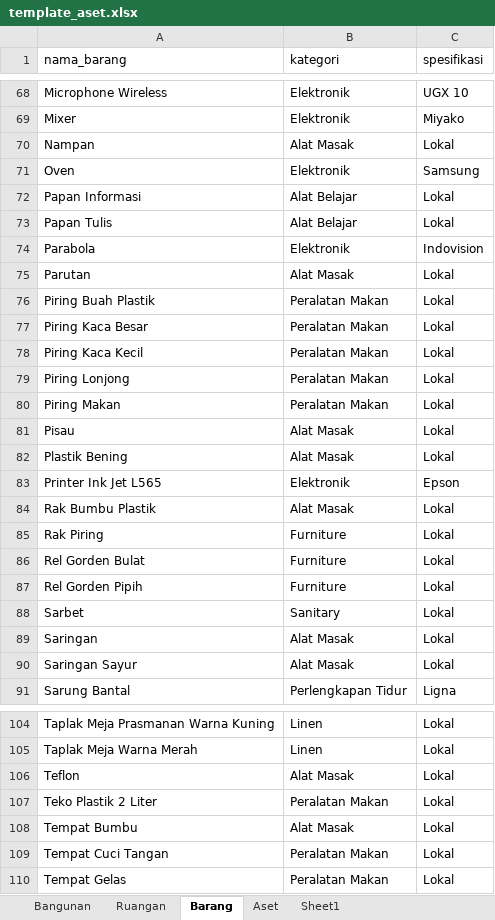
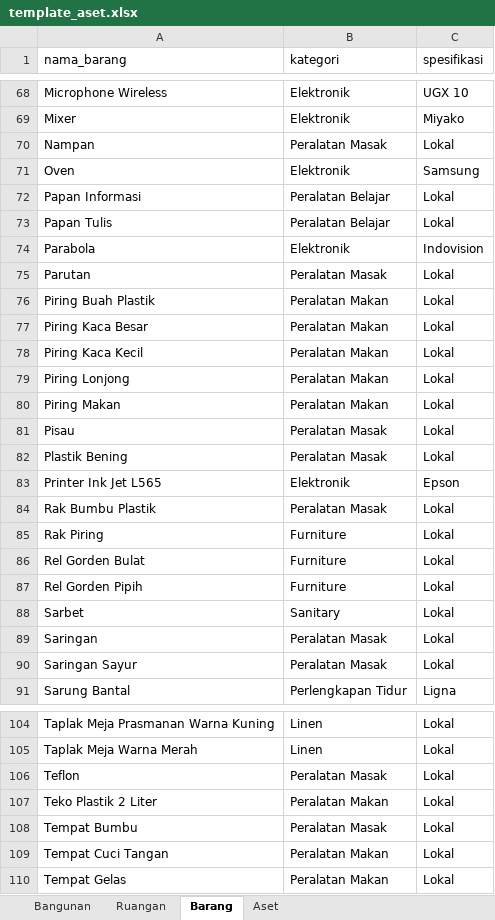
Before and after one commit to orbnt/sntz, an Excel workbook: assets/template_aset.xlsx, sheet Barang, drawn as a sheet; only a part is shown, gaps mark what is left out; values as stored, in another font and other column widths than the file's, no borders; the diff covers the shown part only; the diff names each change by its address in the sheet, - before the commit and + after, or states it on an @@ line.

```diff
--- a/assets/template_aset.xlsx (sheet Barang)
+++ b/assets/template_aset.xlsx (sheet Barang)
-sheet tab: Sheet1
-B70 (kategori): Alat Masak
+B70 (kategori): Peralatan Masak
-B72:B73 (kategori): Alat Belajar
+B72:B73 (kategori): Peralatan Belajar
-B75 (kategori): Alat Masak
+B75 (kategori): Peralatan Masak
-B81:B82 (kategori): Alat Masak
+B81:B82 (kategori): Peralatan Masak
-B84 (kategori): Alat Masak
+B84 (kategori): Peralatan Masak
-B89:B90 (kategori): Alat Masak
+B89:B90 (kategori): Peralatan Masak
-B106 (kategori): Alat Masak
+B106 (kategori): Peralatan Masak
-B108 (kategori): Alat Masak
+B108 (kategori): Peralatan Masak
```
Also changed, not shown: 6 edited cells elsewhere in this sheet, sheet Aset, hidden cells, 1 other file.
